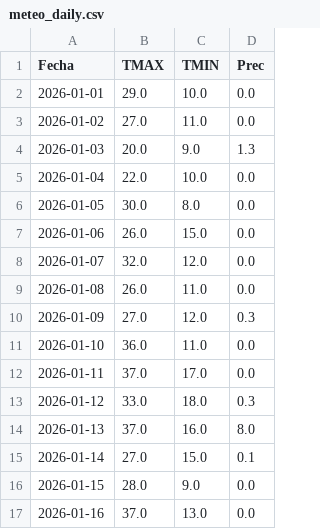
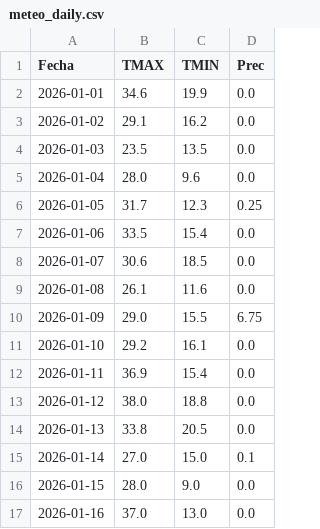
Before and after one commit to PREDWEEM/LOLIUM-PERGA2026, a CSV file: meteo_daily.csv, drawn as a sheet; only a part is shown; the diff covers the shown part only.

Commit message:
Update meteo_daily.csv

```diff
--- a/meteo_daily.csv
+++ b/meteo_daily.csv
@@ -1,15 +1,15 @@
 Fecha,TMAX,TMIN,Prec
-2026-01-01,29.0,10.0,0.0
-2026-01-02,27.0,11.0,0.0
-2026-01-03,20.0,9.0,1.3
-2026-01-04,22.0,10.0,0.0
-2026-01-05,30.0,8.0,0.0
-2026-01-06,26.0,15.0,0.0
-2026-01-07,32.0,12.0,0.0
-2026-01-08,26.0,11.0,0.0
-2026-01-09,27.0,12.0,0.3
-2026-01-10,36.0,11.0,0.0
-2026-01-11,37.0,17.0,0.0
-2026-01-12,33.0,18.0,0.3
-2026-01-13,37.0,16.0,8.0
+2026-01-01,34.6,19.9,0.0
+2026-01-02,29.1,16.2,0.0
+2026-01-03,23.5,13.5,0.0
+2026-01-04,28.0,9.6,0.0
+2026-01-05,31.7,12.3,0.25
+2026-01-06,33.5,15.4,0.0
+2026-01-07,30.6,18.5,0.0
+2026-01-08,26.1,11.6,0.0
+2026-01-09,29.0,15.5,6.75
+2026-01-10,29.2,16.1,0.0
+2026-01-11,36.9,15.4,0.0
+2026-01-12,38.0,18.8,0.0
+2026-01-13,33.8,20.5,0.0
 2026-01-14,27.0,15.0,0.1
```
Also changed, not shown: 12 edited cells elsewhere in this file.
